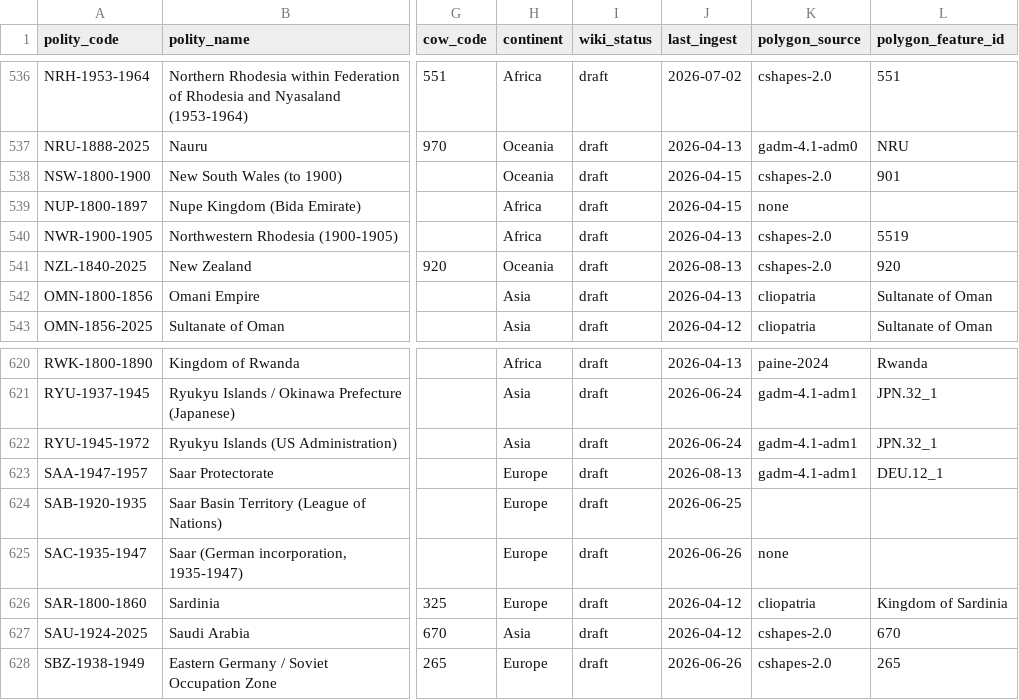
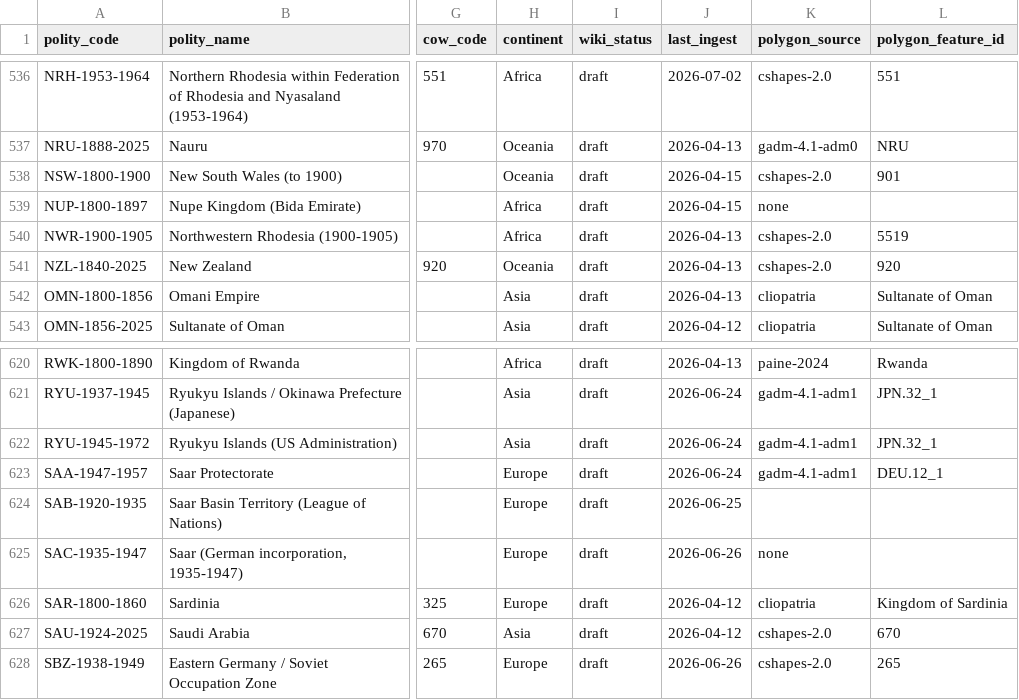
Before and after one commit to eduaguilera/whep-polities, a CSV file: data/final/polities_database.csv, drawn as a sheet; only a part is shown, gaps mark what is left out; the diff covers the shown part only; the diff names each change by its address in the sheet, - before the commit and + after, or states it on an @@ line.

```diff
--- a/data/final/polities_database.csv
+++ b/data/final/polities_database.csv
-J541 (last_ingest): 2026-08-13
+J541 (last_ingest): 2026-04-13
-J623 (last_ingest): 2026-08-13
+J623 (last_ingest): 2026-06-24
```
Also changed, not shown: 6 edited cells elsewhere in this file, site/polities.csv, 56 other files.
